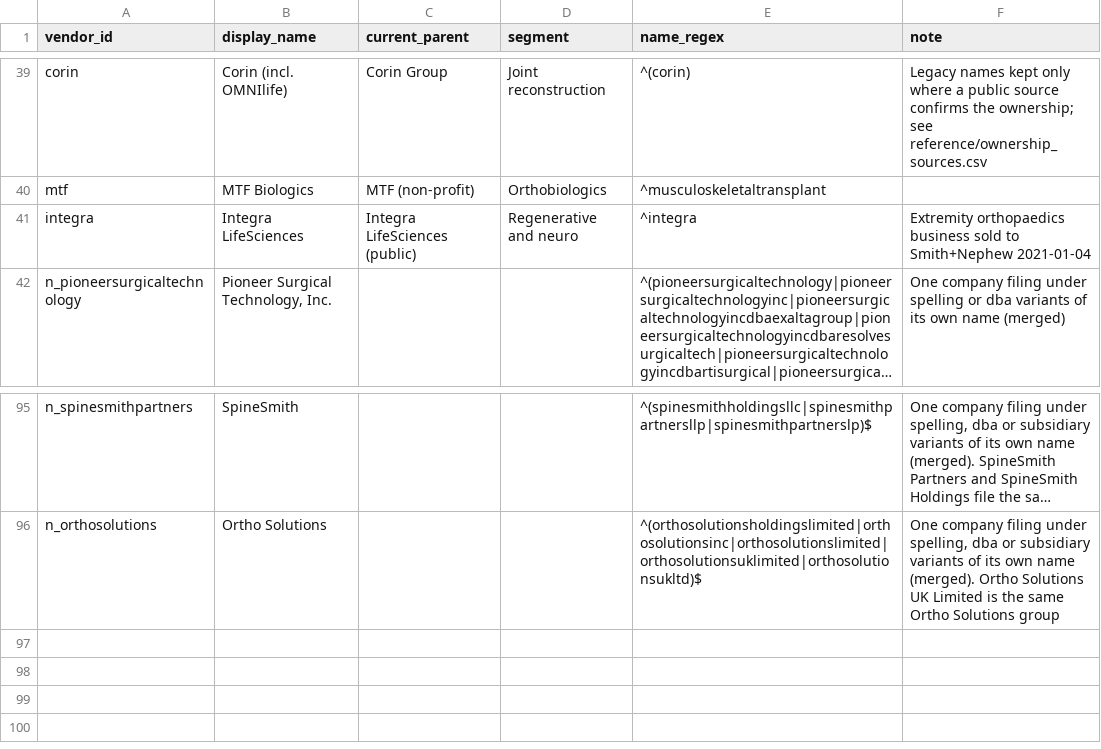
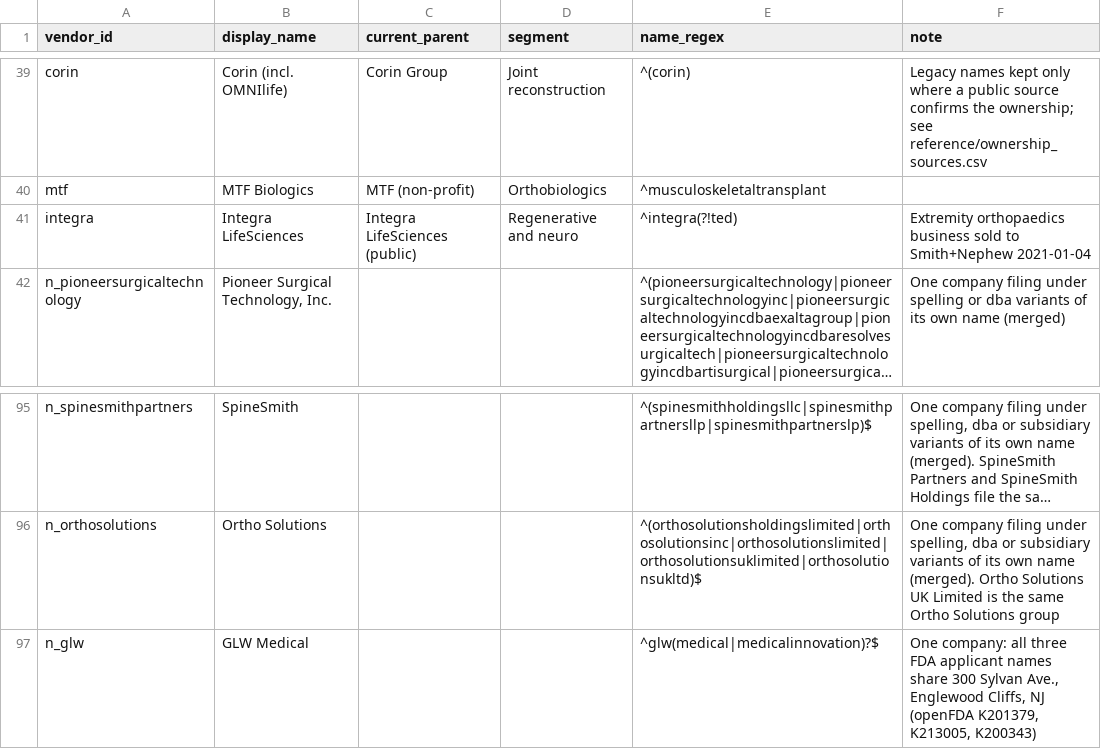
Before and after one commit to asherbreverman/orthoparity-data, a CSV file: reference/vendor_families.csv, drawn as a sheet; only a part is shown, gaps mark what is left out; long unchanged cells end in …; the diff names each change by its address in the sheet, - before the commit and + after, or states it on an @@ line.

```diff
--- a/reference/vendor_families.csv
+++ b/reference/vendor_families.csv
-E41 (name_regex): ^integra
+E41 (name_regex): ^integra(?!ted)
+row 97: n_glw | GLW Medical |  |  | ^glw(medical|medicalinnovation)?$ | One company: all three FDA applicant names share 300 Sylvan Ave., Englewood Cliffs, NJ (openFDA K201379, K213005, K200343)
```
Also changed, not shown: reference/procedure_devices.csv, reference/vendor_divestitures.csv, 5 other files.
